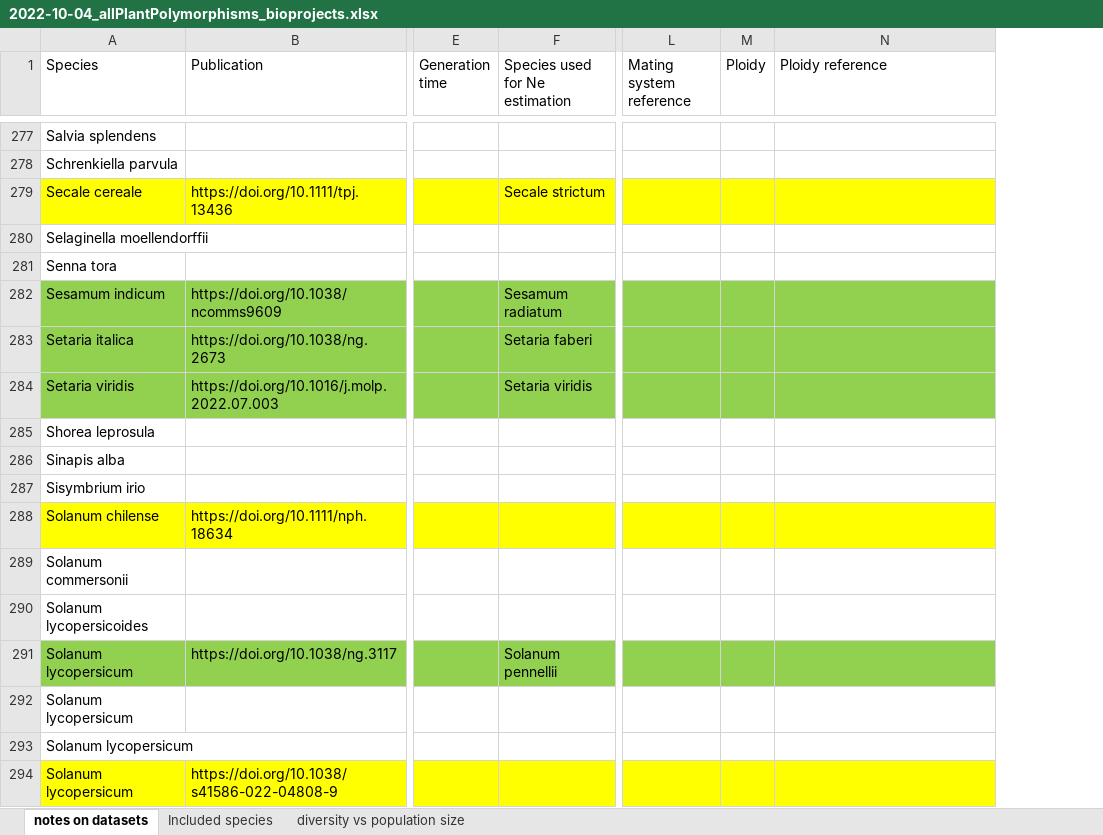
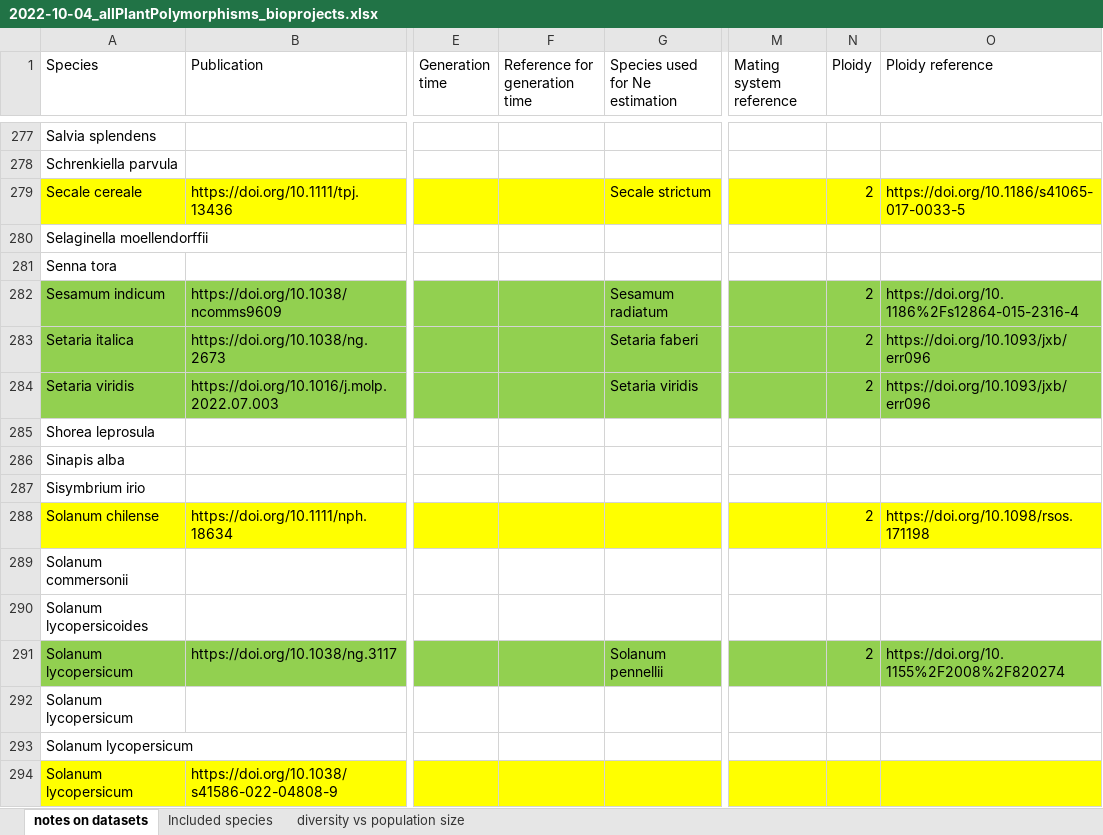
Before and after one commit to milesroberts-123/tajimasDacrossSpecies, an Excel workbook: doc/2022-10-04_allPlantPolymorphisms_bioprojects.xlsx, sheet notes on datasets, drawn as a sheet; only a part is shown, gaps mark what is left out; values as stored, in another font and other column widths than the file's, no borders; addresses are those after the commit; the diff covers the shown part only; the diff names each change by its address in the sheet, - before the commit and + after, or states it on an @@ line.

Commit message:
add ploidy data

```diff
--- a/doc/2022-10-04_allPlantPolymorphisms_bioprojects.xlsx (sheet notes on datasets)
+++ b/doc/2022-10-04_allPlantPolymorphisms_bioprojects.xlsx (sheet notes on datasets)
+column F (Reference for generation time), empty
-N279 (Ploidy): (empty)
+N279 (Ploidy): 2
-O279 (Ploidy reference): (empty)
+O279 (Ploidy reference): https://doi.org/10.1186/s41065-017-0033-5
-N282:N284 (Ploidy): (empty)
+N282:N284 (Ploidy): 2
-O282 (Ploidy reference): (empty)
+O282 (Ploidy reference): https://doi.org/10.1186%2Fs12864-015-2316-4
-O283:O284 (Ploidy reference): (empty)
+O283:O284 (Ploidy reference): https://doi.org/10.1093/jxb/err096
-N288 (Ploidy): (empty)
+N288 (Ploidy): 2
-O288 (Ploidy reference): (empty)
+O288 (Ploidy reference): https://doi.org/10.1098/rsos.171198
-N291 (Ploidy): (empty)
+N291 (Ploidy): 2
-O291 (Ploidy reference): (empty)
+O291 (Ploidy reference): https://doi.org/10.1155%2F2008%2F820274
```
Also changed, not shown: 1 added row and 266 edited cells elsewhere in this sheet.
